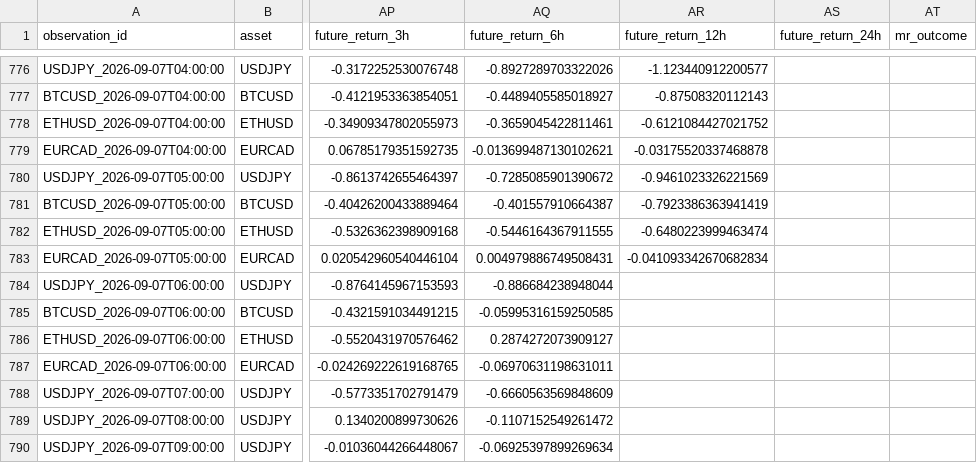
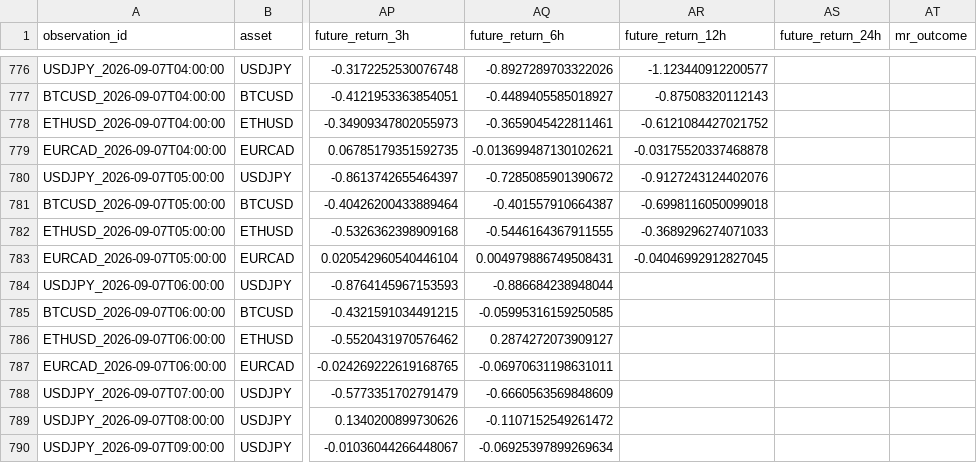
Before and after one commit to NeefPoom/Tradingstrategy01, a CSV file: data/forward/phase_h_observations.csv, drawn as a sheet; only a part is shown, gaps mark what is left out; the diff covers the shown part only; the diff names each change by its address in the sheet, - before the commit and + after, or states it on an @@ line.

```diff
--- a/data/forward/phase_h_observations.csv
+++ b/data/forward/phase_h_observations.csv
-AR780 (future_return_12h): -0.9461023326221569
+AR780 (future_return_12h): -0.9127243124402076
-AR781 (future_return_12h): -0.7923386363941419
+AR781 (future_return_12h): -0.6998116050099018
-AR782 (future_return_12h): -0.6480223999463474
+AR782 (future_return_12h): -0.3689296274071033
-AR783 (future_return_12h): -0.041093342670682834
+AR783 (future_return_12h): -0.04046992912827045
```
Also changed, not shown: 12 edited cells elsewhere in this file, reports/latest_scores.csv, 41 other files.
